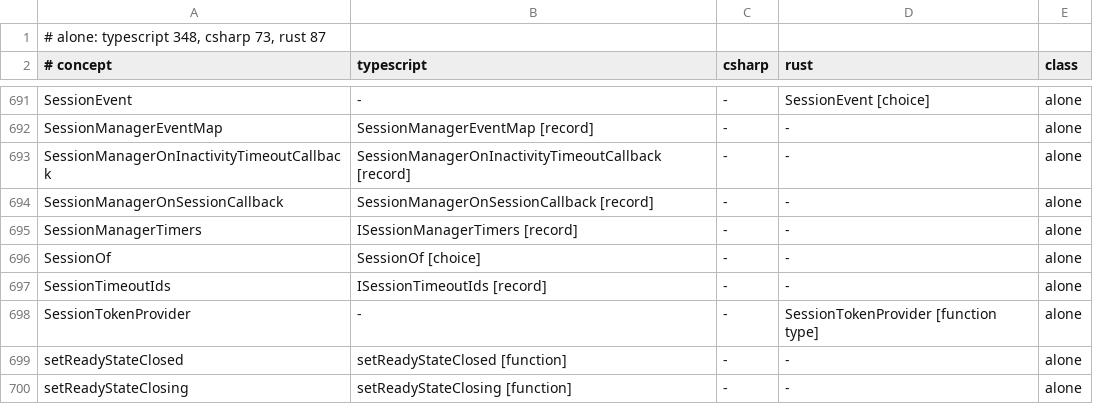
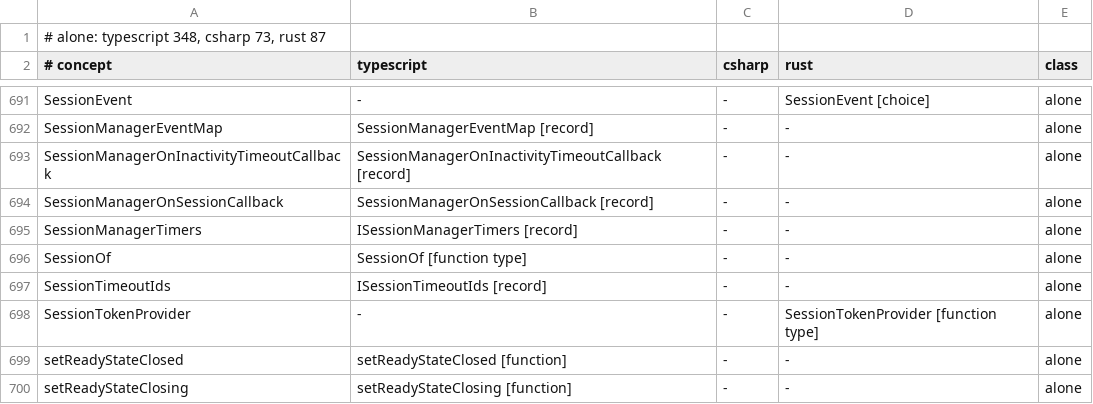
Before and after one commit to francisdesjardins/bead, a TSV file: tools/names.tsv, drawn as a sheet; only a part is shown, gaps mark what is left out.

Commit message:
fix(tools): the names check reads a function type returning a union as a function type
SessionOf read as a choice, its return's union taken for its own.

```diff
--- a/tools/names.tsv
+++ b/tools/names.tsv
@@ -695,3 +695,3 @@ SessionManagerOnSessionCallback	SessionManagerOnSessionCallback [record]	-	-	alo
 SessionManagerTimers	ISessionManagerTimers [record]	-	-	alone
-SessionOf	SessionOf [choice]	-	-	alone
+SessionOf	SessionOf [function type]	-	-	alone
 SessionTimeoutIds	ISessionTimeoutIds [record]	-	-	alone
```
Also changed, not shown: 2 other files.
